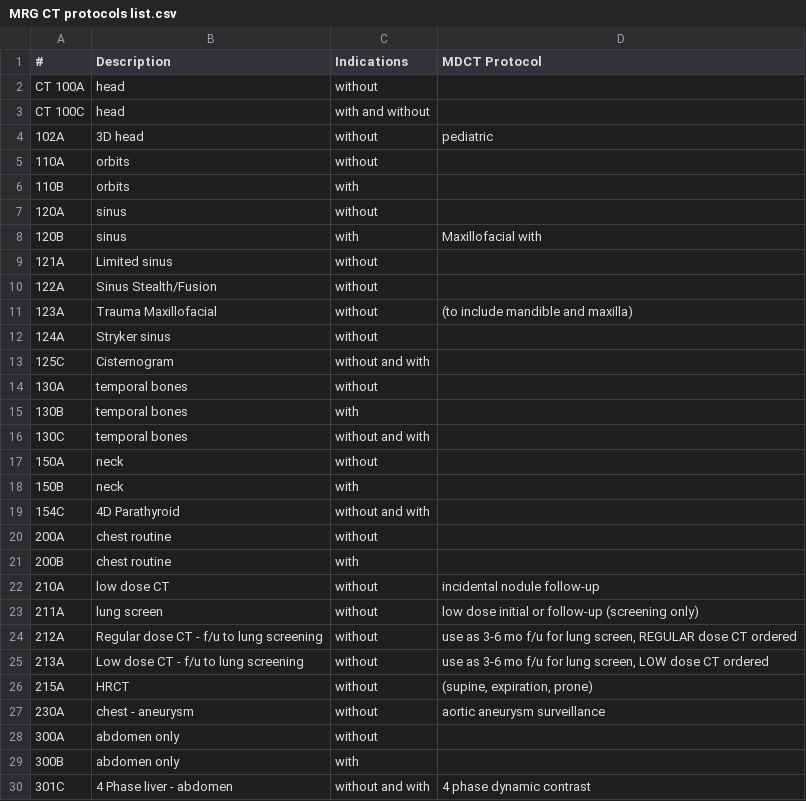
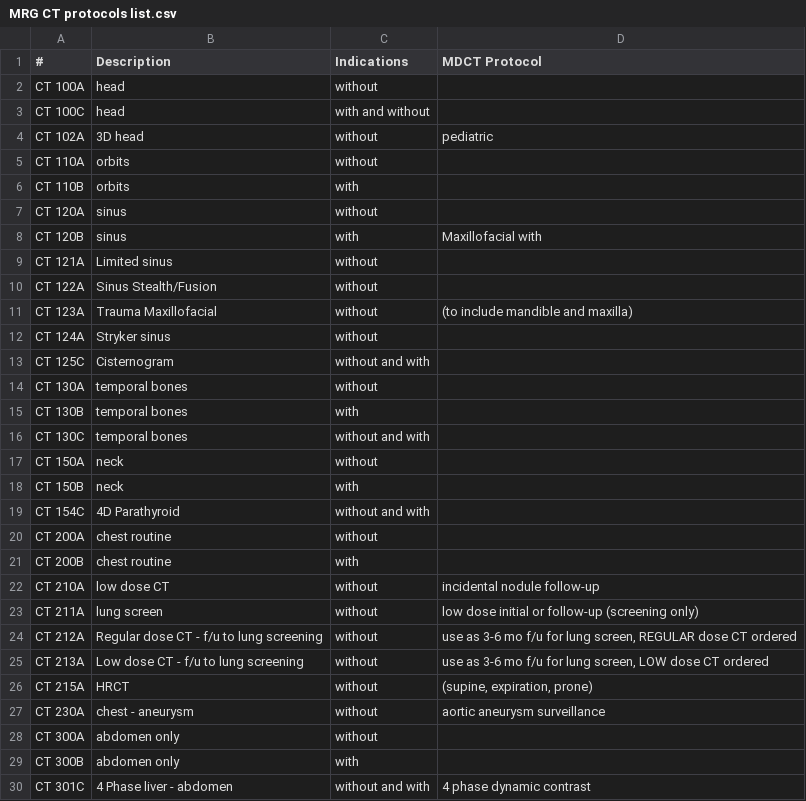
Before and after one commit to grogo/ctprotocols, a CSV file: MRG CT protocols list.csv, drawn as a sheet; only a part is shown; the diff covers the shown part only.

Commit message:
Added CT prefixes to all codes

```diff
--- a/MRG CT protocols list.csv
+++ b/MRG CT protocols list.csv
@@ -3,28 +3,28 @@ CT 100A,head ,without ,,,,,,,,,,,,,
 CT 100C,head ,with and without ,,,,,,,,,,,,,
-102A,3D head ,without ,pediatric ,,,,,,,,,,,,
-110A,orbits ,without,,,,,,,,,,,,,
-110B,orbits ,with,,,,,,,,,,,,,
-120A,sinus ,without,,,,,,,,,,,,,
-120B,sinus ,with,Maxillofacial with,,,,,,,,,,,,
-121A,Limited sinus,without,,,,,,,,,,,,,
-122A,Sinus Stealth/Fusion,without,,,,,,,,,,,,,
-123A,Trauma Maxillofacial ,without,(to include mandible and maxilla),,,,,,,,,,,,
-124A,Stryker sinus,without,,,,,,,,,,,,,
-125C,Cisternogram,without and with,,,,,,,,,,,,,
-130A,temporal bones ,without,,,,,,,,,,,,,
-130B,temporal bones ,with ,,,,,,,,,,,,,
-130C,temporal bones ,without and with,,,,,,,,,,,,,
-150A,neck ,without ,,,,,,,,,,,,,
-150B,neck ,with ,,,,,,,,,,,,,
-154C,4D Parathyroid,without and with,,,,,,,,,,,,,
-200A,chest routine ,without,,,,,,,,,,,,,
-200B,chest routine ,with,,,,,,,,,,,,,
-210A,low dose CT,without,incidental nodule follow-up,,,,,,,,,,,,
-211A,lung screen ,without,low dose initial or follow-up (screening only),,,,,,,,,,,,
-212A,Regular dose CT - f/u to lung screening,without,"use as 3-6 mo f/u for lung screen, REGULAR dose CT ordered",,,,,,,,,,,,
-213A,Low dose CT - f/u to lung screening,without,"use as 3-6 mo f/u for lung screen, LOW dose CT ordered",,,,,,,,,,,,
-215A,HRCT,without,"(supine, expiration, prone)",,,,,,,,,,,,
-230A,chest - aneurysm,without ,aortic aneurysm surveillance,,,,,,,,,,,,
-300A,abdomen only,without ,,,,,,,,,,,,,
-300B,abdomen only,with,,,,,,,,,,,,,
-301C,4 Phase liver - abdomen,without and with,4 phase dynamic contrast,,,,,,,,,,,,
+CT 102A,3D head ,without ,pediatric ,,,,,,,,,,,,
+CT 110A,orbits ,without,,,,,,,,,,,,,
+CT 110B,orbits ,with,,,,,,,,,,,,,
+CT 120A,sinus ,without,,,,,,,,,,,,,
+CT 120B,sinus ,with,Maxillofacial with,,,,,,,,,,,,
+CT 121A,Limited sinus,without,,,,,,,,,,,,,
+CT 122A,Sinus Stealth/Fusion,without,,,,,,,,,,,,,
+CT 123A,Trauma Maxillofacial ,without,(to include mandible and maxilla),,,,,,,,,,,,
+CT 124A,Stryker sinus,without,,,,,,,,,,,,,
+CT 125C,Cisternogram,without and with,,,,,,,,,,,,,
+CT 130A,temporal bones ,without,,,,,,,,,,,,,
+CT 130B,temporal bones ,with ,,,,,,,,,,,,,
+CT 130C,temporal bones ,without and with,,,,,,,,,,,,,
+CT 150A,neck ,without ,,,,,,,,,,,,,
+CT 150B,neck ,with ,,,,,,,,,,,,,
+CT 154C,4D Parathyroid,without and with,,,,,,,,,,,,,
+CT 200A,chest routine ,without,,,,,,,,,,,,,
+CT 200B,chest routine ,with,,,,,,,,,,,,,
+CT 210A,low dose CT,without,incidental nodule follow-up,,,,,,,,,,,,
+CT 211A,lung screen ,without,low dose initial or follow-up (screening only),,,,,,,,,,,,
+CT 212A,Regular dose CT - f/u to lung screening,without,"use as 3-6 mo f/u for lung screen, REGULAR dose CT ordered",,,,,,,,,,,,
+CT 213A,Low dose CT - f/u to lung screening,without,"use as 3-6 mo f/u for lung screen, LOW dose CT ordered",,,,,,,,,,,,
+CT 215A,HRCT,without,"(supine, expiration, prone)",,,,,,,,,,,,
+CT 230A,chest - aneurysm,without ,aortic aneurysm surveillance,,,,,,,,,,,,
+CT 300A,abdomen only,without ,,,,,,,,,,,,,
+CT 300B,abdomen only,with,,,,,,,,,,,,,
+CT 301C,4 Phase liver - abdomen,without and with,4 phase dynamic contrast,,,,,,,,,,,,
```
Also changed, not shown: 110 edited cells elsewhere in this file.
